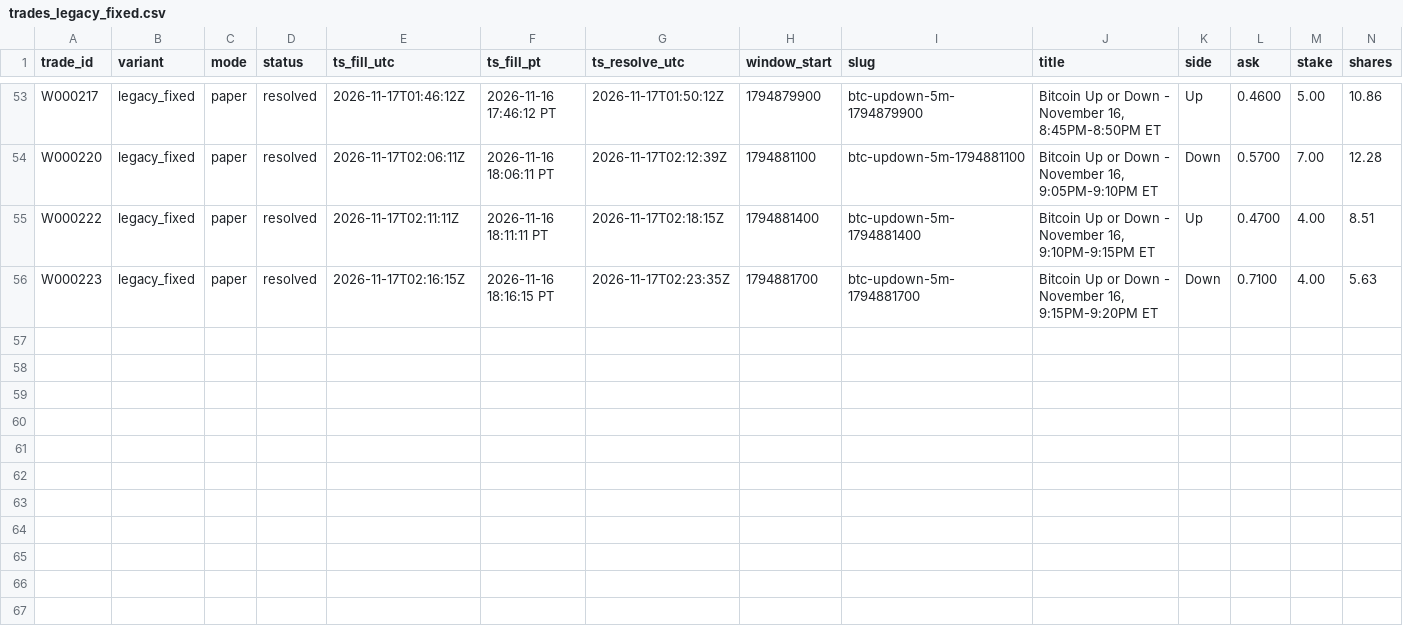
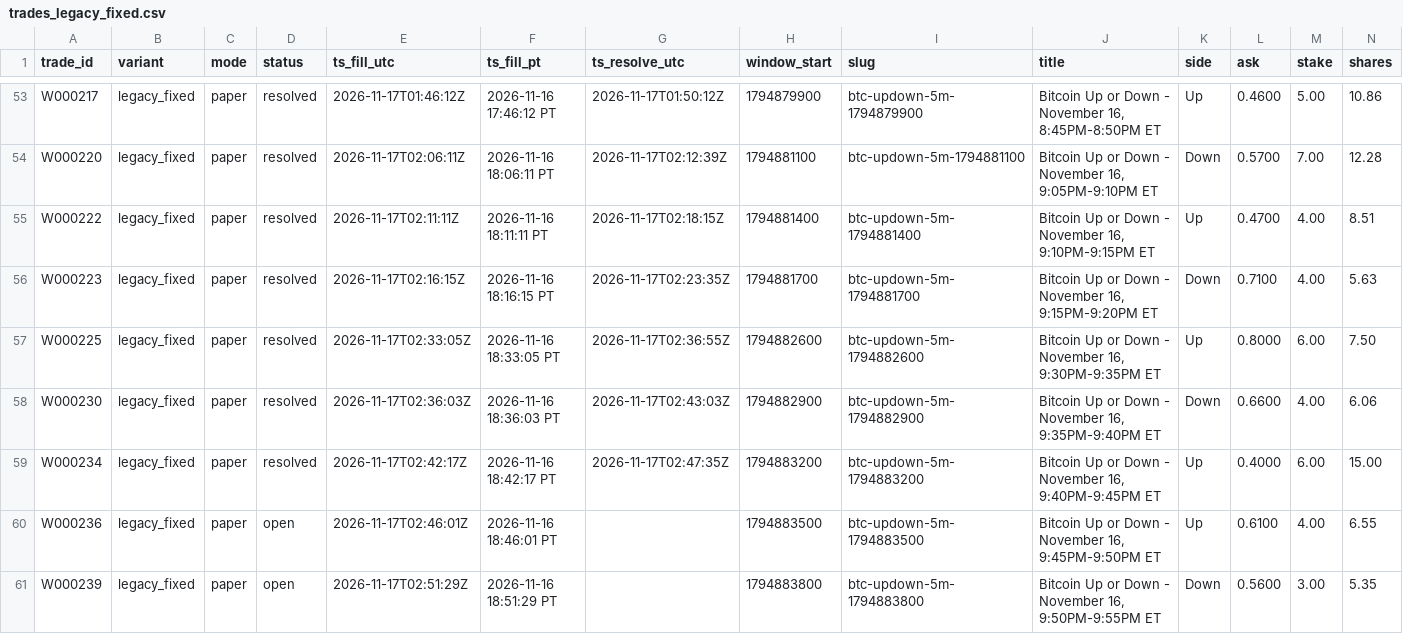
Before and after one commit to michaeldeuchar-dotcom/btc5m-paper-bot, a CSV file: data/week1/trades_legacy_fixed.csv, drawn as a sheet; only a part is shown, gaps mark what is left out; rows hold the shown columns only; the diff names each change by its address in the sheet, - before the commit and + after, or states it on an @@ line.

```diff
--- a/data/week1/trades_legacy_fixed.csv
+++ b/data/week1/trades_legacy_fixed.csv
+row 57: W000225 | legacy_fixed | paper | resolved | 2026-11-17T02:33:05Z | 2026-11-16 18:33:05 PT | 2026-11-17T02:36:55Z | 1794882600 | btc-updown-5m-1794882600 | Bitcoin Up or Down - November 16, 9:30PM-9:35PM ET | Up | 0.8000 | 6.00 | 7.50
+row 58: W000230 | legacy_fixed | paper | resolved | 2026-11-17T02:36:03Z | 2026-11-16 18:36:03 PT | 2026-11-17T02:43:03Z | 1794882900 | btc-updown-5m-1794882900 | Bitcoin Up or Down - November 16, 9:35PM-9:40PM ET | Down | 0.6600 | 4.00 | 6.06
+row 59: W000234 | legacy_fixed | paper | resolved | 2026-11-17T02:42:17Z | 2026-11-16 18:42:17 PT | 2026-11-17T02:47:35Z | 1794883200 | btc-updown-5m-1794883200 | Bitcoin Up or Down - November 16, 9:40PM-9:45PM ET | Up | 0.4000 | 6.00 | 15.00
+row 60: W000236 | legacy_fixed | paper | open | 2026-11-17T02:46:01Z | 2026-11-16 18:46:01 PT |  | 1794883500 | btc-updown-5m-1794883500 | Bitcoin Up or Down - November 16, 9:45PM-9:50PM ET | Up | 0.6100 | 4.00 | 6.55
+row 61: W000239 | legacy_fixed | paper | open | 2026-11-17T02:51:29Z | 2026-11-16 18:51:29 PT |  | 1794883800 | btc-updown-5m-1794883800 | Bitcoin Up or Down - November 16, 9:50PM-9:55PM ET | Down | 0.5600 | 3.00 | 5.35
```
Also changed, not shown: data/week1/trades_blend_wide.csv, data/week1/trades_main.csv, 8 other files.
